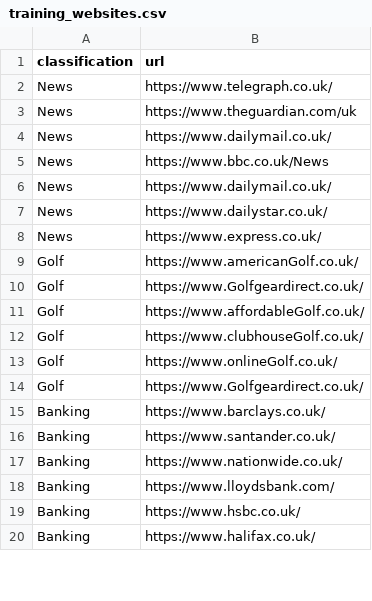
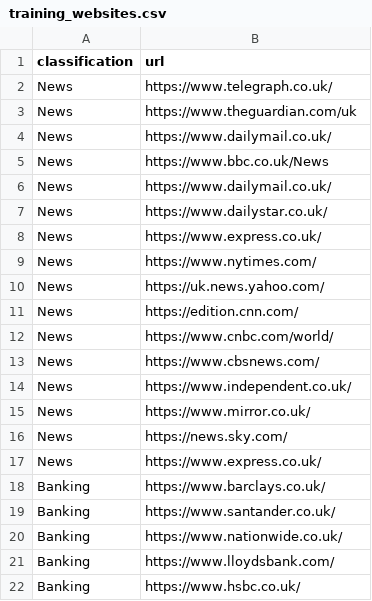
Before and after one commit to kieranaustin97/Websiteclassifier, a CSV file: mysite/mysite/classifier/scripts/training_websites.csv, drawn as a sheet; only a part is shown; the shorter side is filled out with more unchanged rows; the diff covers the shown part only.

```diff
--- a/mysite/mysite/classifier/scripts/training_websites.csv
+++ b/mysite/mysite/classifier/scripts/training_websites.csv
@@ -8,8 +8,11 @@
 "News",https://www.express.co.uk/
-"Golf",https://www.americanGolf.co.uk/
-"Golf",https://www.Golfgeardirect.co.uk/
-"Golf",https://www.affordableGolf.co.uk/
-"Golf",https://www.clubhouseGolf.co.uk/
-"Golf",https://www.onlineGolf.co.uk/
-"Golf",https://www.Golfgeardirect.co.uk/
+"News",https://www.nytimes.com/
+"News",https://uk.news.yahoo.com/
+"News",https://edition.cnn.com/
+"News",https://www.cnbc.com/world/
+"News",https://www.cbsnews.com/
+"News",https://www.independent.co.uk/
+"News",https://www.mirror.co.uk/
+"News",https://news.sky.com/
+"News",https://www.express.co.uk/
 "Banking",https://www.barclays.co.uk/
```
Also changed, not shown: 38 added rows, 14 removed rows and 24 edited cells elsewhere in this file.
